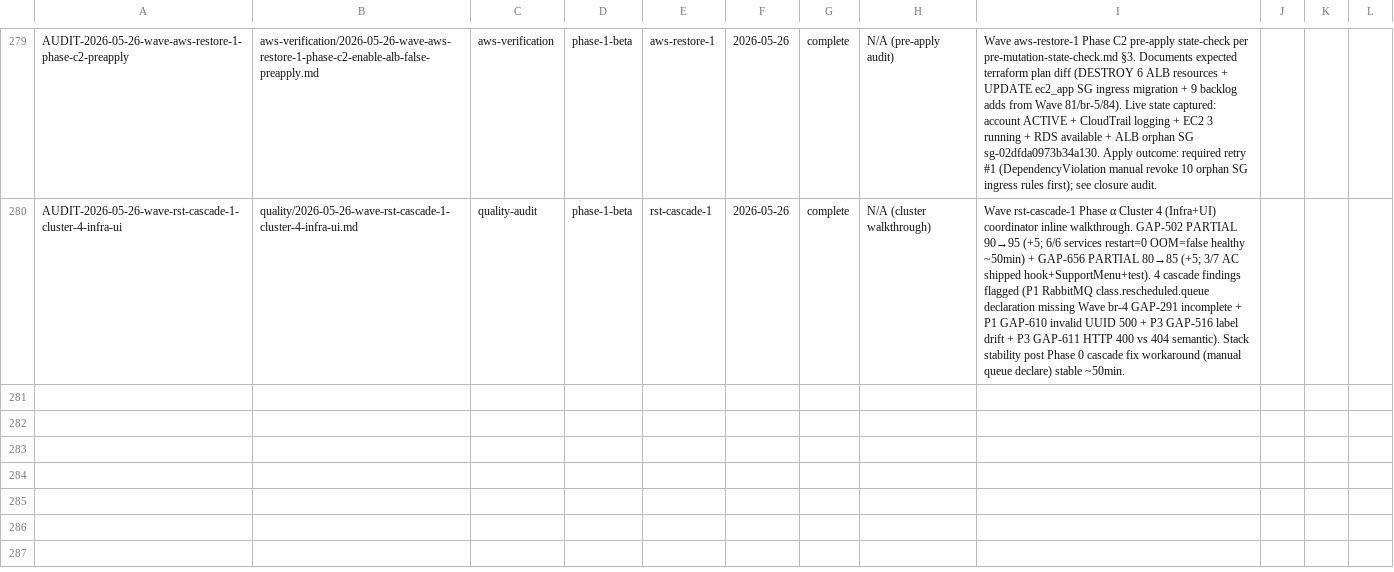
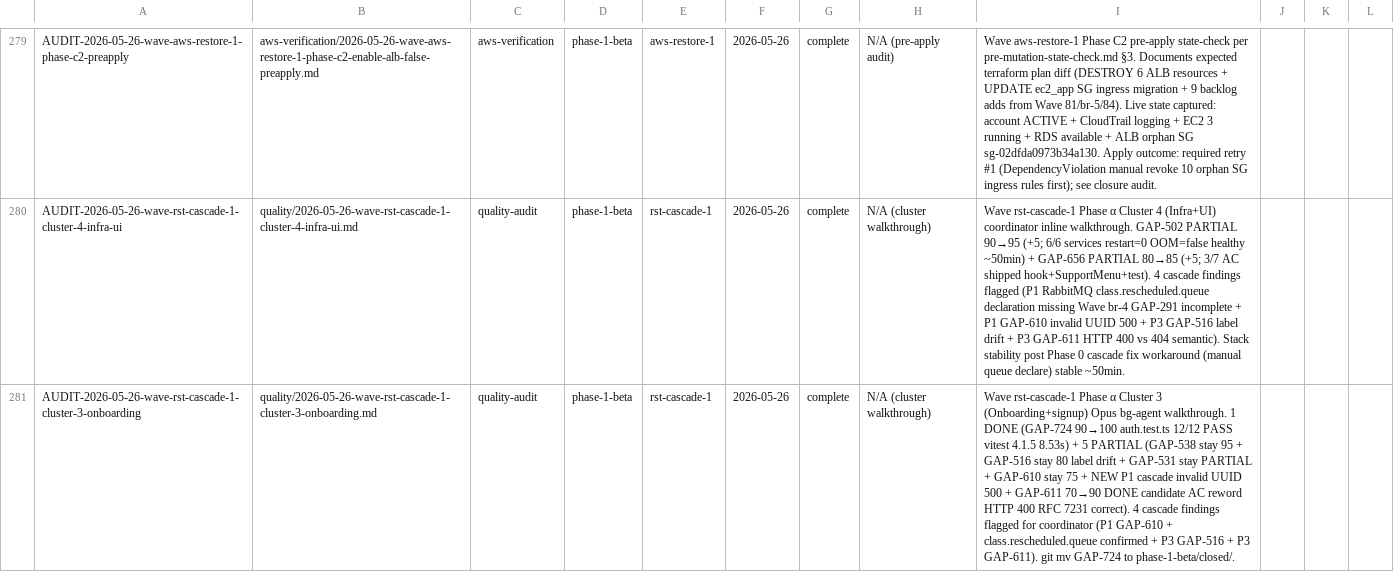
Before and after one commit to VictorAurelius/2026-Kite-Class-Platform, a CSV file: documents/04-quality/audits/audits-index.csv, drawn as a sheet; only a part is shown, gaps mark what is left out; the diff names each change by its address in the sheet, - before the commit and + after, or states it on an @@ line.

Commit message:
fix(wave-rst-cascade-1-cluster-3): add audits-index.csv row (CI gate)

```diff
--- a/documents/04-quality/audits/audits-index.csv
+++ b/documents/04-quality/audits/audits-index.csv
+row 281: AUDIT-2026-05-26-wave-rst-cascade-1-cluster-3-onboarding | quality/2026-05-26-wave-rst-cascade-1-cluster-3-onboarding.md | quality-audit | phase-1-beta | rst-cascade-1 | 2026-05-26 | complete | N/A (cluster walkthrough) | Wave rst-cascade-1 Phase α Cluster 3 (Onboarding+signup) Opus bg-agent walkthrough. 1 DONE (GAP-724 90→100 auth.test.ts 12/12 PASS vitest 4.1.5 8.53s) + 5 PARTIAL (GAP-538 stay 95 + GAP-516 stay 80 label drift + GAP-531 stay PARTIAL + GAP-610 stay 75 + NEW P1 cascade invalid UUID 500 + GAP-611 70→90 DONE candidate AC reword HTTP 400 RFC 7231 correct). 4 cascade findings flagged for coordinator (P1 GAP-610 + class.rescheduled.queue confirmed + P3 GAP-516 + P3 GAP-611). git mv GAP-724 to phase-1-beta/closed/.
```
